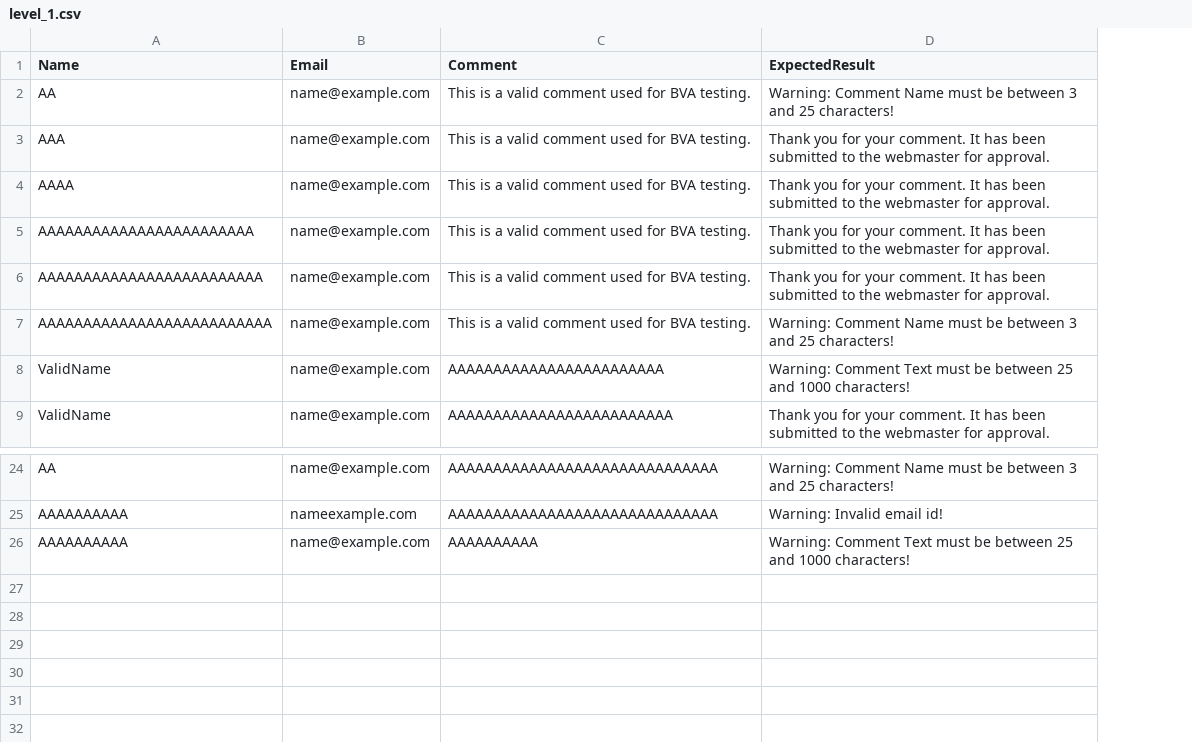
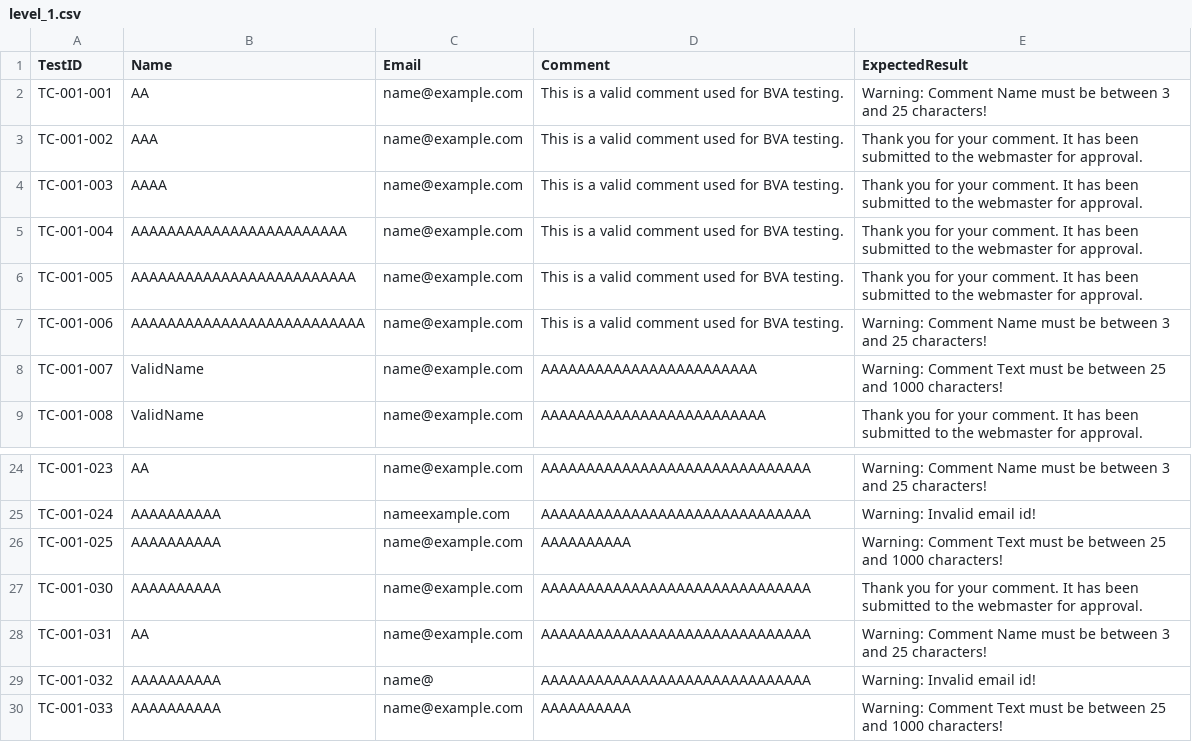
Before and after one commit to Acht8888/Software-Testing-Project-3, a CSV file: Duy/post_a_comment_as_guest/group_1/level_1.csv, drawn as a sheet; only a part is shown, gaps mark what is left out; the diff names each change by its address in the sheet, - before the commit and + after, or states it on an @@ line.

Commit message:
Add data-driven tests for comment submission functionality in group 1 and group 2, including CSV files and updated test scripts

```diff
--- a/Duy/post_a_comment_as_guest/group_1/level_1.csv
+++ b/Duy/post_a_comment_as_guest/group_1/level_1.csv
+column A (TestID), rows 2-9: TC-001-001 | TC-001-002 | TC-001-003 | TC-001-004 | TC-001-005 | TC-001-006 | TC-001-007 | TC-001-008; rows 24-26: TC-001-023 | TC-001-024 | TC-001-025
+row 27: TC-001-030 | AAAAAAAAAA | name@example.com | AAAAAAAAAAAAAAAAAAAAAAAAAAAAAA | Thank you for your comment. It has been submitted to the webmaster for approval.
+row 28: TC-001-031 | AA | name@example.com | AAAAAAAAAAAAAAAAAAAAAAAAAAAAAA | Warning: Comment Name must be between 3 and 25 characters!
+row 29: TC-001-032 | AAAAAAAAAA | name@ | AAAAAAAAAAAAAAAAAAAAAAAAAAAAAA | Warning: Invalid email id!
+row 30: TC-001-033 | AAAAAAAAAA | name@example.com | AAAAAAAAAA | Warning: Comment Text must be between 25 and 1000 characters!
```
Also changed, not shown: 4 other files.
